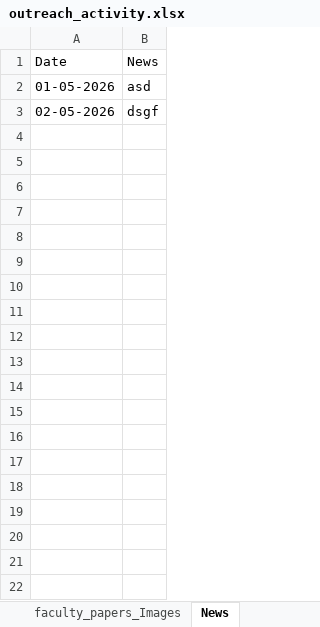
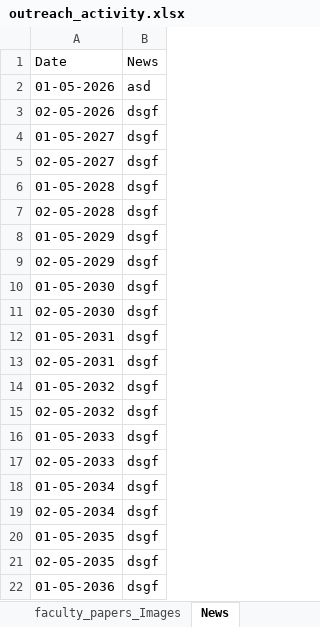
Before and after one commit to varun8074/NITW-Transportation-Division, an Excel workbook: excels/outreach_activity.xlsx, sheet News, drawn as a sheet; only a part is shown; values as stored, in another font and other column widths than the file's, no borders; the diff covers the shown part only; the diff names each change by its address in the sheet, - before the commit and + after, or states it on an @@ line.

Commit message:
updates on outreach tab

```diff
--- a/excels/outreach_activity.xlsx (sheet News)
+++ b/excels/outreach_activity.xlsx (sheet News)
+row 4: 01-05-2027 | dsgf
+row 5: 02-05-2027 | dsgf
+row 6: 01-05-2028 | dsgf
+row 7: 02-05-2028 | dsgf
+row 8: 01-05-2029 | dsgf
+row 9: 02-05-2029 | dsgf
+row 10: 01-05-2030 | dsgf
+row 11: 02-05-2030 | dsgf
+row 12: 01-05-2031 | dsgf
+row 13: 02-05-2031 | dsgf
+row 14: 01-05-2032 | dsgf
+row 15: 02-05-2032 | dsgf
+row 16: 01-05-2033 | dsgf
+row 17: 02-05-2033 | dsgf
+row 18: 01-05-2034 | dsgf
+row 19: 02-05-2034 | dsgf
+row 20: 01-05-2035 | dsgf
+row 21: 02-05-2035 | dsgf
+row 22: 01-05-2036 | dsgf
```
Also changed, not shown: 14 added rows elsewhere in this sheet, 1 other file.
